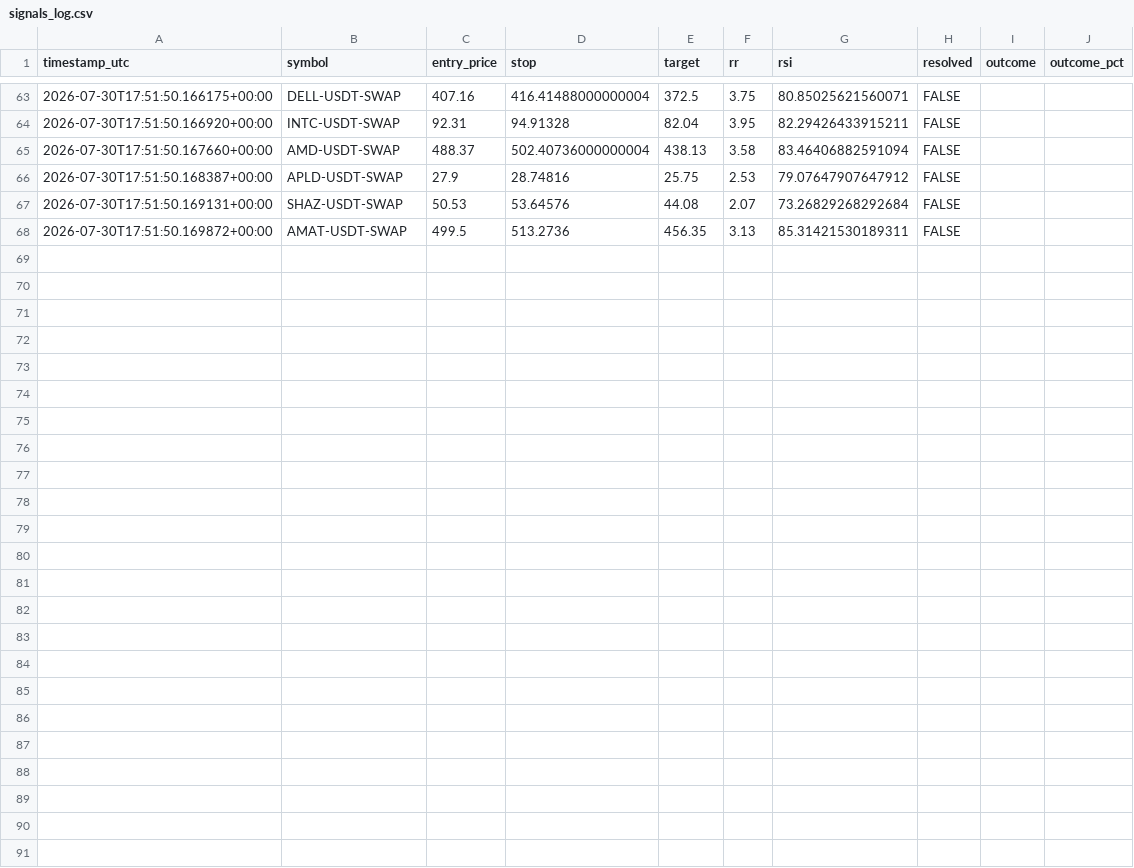
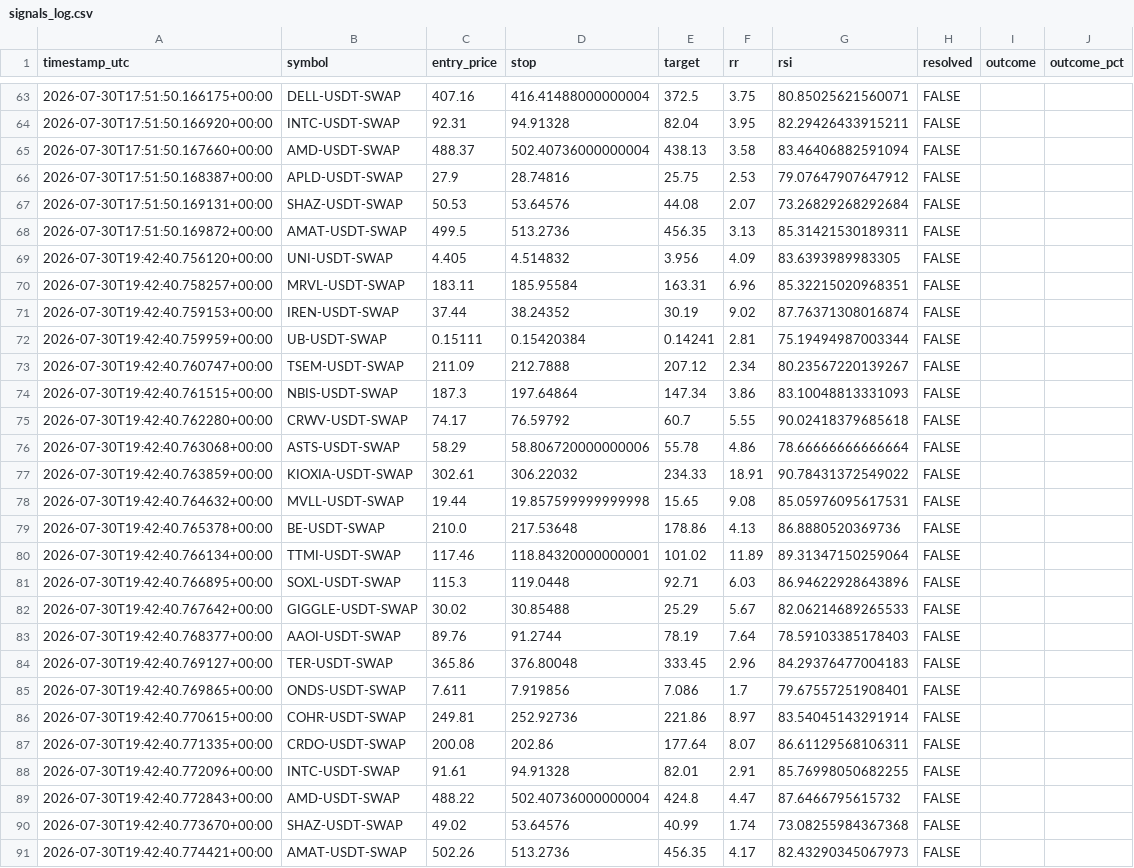
Before and after one commit to beceriksi/pailesortbulan, a CSV file: signals_log.csv, drawn as a sheet; only a part is shown, gaps mark what is left out; the diff names each change by its address in the sheet, - before the commit and + after, or states it on an @@ line.

```diff
--- a/signals_log.csv
+++ b/signals_log.csv
+row 69: 2026-07-30T19:42:40.756120+00:00 | UNI-USDT-SWAP | 4.405 | 4.514832 | 3.956 | 4.09 | 83.6393989983305 | FALSE
+row 70: 2026-07-30T19:42:40.758257+00:00 | MRVL-USDT-SWAP | 183.11 | 185.95584 | 163.31 | 6.96 | 85.32215020968351 | FALSE
+row 71: 2026-07-30T19:42:40.759153+00:00 | IREN-USDT-SWAP | 37.44 | 38.24352 | 30.19 | 9.02 | 87.76371308016874 | FALSE
+row 72: 2026-07-30T19:42:40.759959+00:00 | UB-USDT-SWAP | 0.15111 | 0.15420384 | 0.14241 | 2.81 | 75.19494987003344 | FALSE
+row 73: 2026-07-30T19:42:40.760747+00:00 | TSEM-USDT-SWAP | 211.09 | 212.7888 | 207.12 | 2.34 | 80.23567220139267 | FALSE
+row 74: 2026-07-30T19:42:40.761515+00:00 | NBIS-USDT-SWAP | 187.3 | 197.64864 | 147.34 | 3.86 | 83.10048813331093 | FALSE
+row 75: 2026-07-30T19:42:40.762280+00:00 | CRWV-USDT-SWAP | 74.17 | 76.59792 | 60.7 | 5.55 | 90.02418379685618 | FALSE
+row 76: 2026-07-30T19:42:40.763068+00:00 | ASTS-USDT-SWAP | 58.29 | 58.806720000000006 | 55.78 | 4.86 | 78.66666666666664 | FALSE
+row 77: 2026-07-30T19:42:40.763859+00:00 | KIOXIA-USDT-SWAP | 302.61 | 306.22032 | 234.33 | 18.91 | 90.78431372549022 | FALSE
+row 78: 2026-07-30T19:42:40.764632+00:00 | MVLL-USDT-SWAP | 19.44 | 19.857599999999998 | 15.65 | 9.08 | 85.05976095617531 | FALSE
+row 79: 2026-07-30T19:42:40.765378+00:00 | BE-USDT-SWAP | 210.0 | 217.53648 | 178.86 | 4.13 | 86.8880520369736 | FALSE
+row 80: 2026-07-30T19:42:40.766134+00:00 | TTMI-USDT-SWAP | 117.46 | 118.84320000000001 | 101.02 | 11.89 | 89.31347150259064 | FALSE
+row 81: 2026-07-30T19:42:40.766895+00:00 | SOXL-USDT-SWAP | 115.3 | 119.0448 | 92.71 | 6.03 | 86.94622928643896 | FALSE
+row 82: 2026-07-30T19:42:40.767642+00:00 | GIGGLE-USDT-SWAP | 30.02 | 30.85488 | 25.29 | 5.67 | 82.06214689265533 | FALSE
+row 83: 2026-07-30T19:42:40.768377+00:00 | AAOI-USDT-SWAP | 89.76 | 91.2744 | 78.19 | 7.64 | 78.59103385178403 | FALSE
+row 84: 2026-07-30T19:42:40.769127+00:00 | TER-USDT-SWAP | 365.86 | 376.80048 | 333.45 | 2.96 | 84.29376477004183 | FALSE
+row 85: 2026-07-30T19:42:40.769865+00:00 | ONDS-USDT-SWAP | 7.611 | 7.919856 | 7.086 | 1.7 | 79.67557251908401 | FALSE
+row 86: 2026-07-30T19:42:40.770615+00:00 | COHR-USDT-SWAP | 249.81 | 252.92736 | 221.86 | 8.97 | 83.54045143291914 | FALSE
+row 87: 2026-07-30T19:42:40.771335+00:00 | CRDO-USDT-SWAP | 200.08 | 202.86 | 177.64 | 8.07 | 86.61129568106311 | FALSE
+row 88: 2026-07-30T19:42:40.772096+00:00 | INTC-USDT-SWAP | 91.61 | 94.91328 | 82.01 | 2.91 | 85.76998050682255 | FALSE
+row 89: 2026-07-30T19:42:40.772843+00:00 | AMD-USDT-SWAP | 488.22 | 502.40736000000004 | 424.8 | 4.47 | 87.6466795615732 | FALSE
+row 90: 2026-07-30T19:42:40.773670+00:00 | SHAZ-USDT-SWAP | 49.02 | 53.64576 | 40.99 | 1.74 | 73.08255984367368 | FALSE
+row 91: 2026-07-30T19:42:40.774421+00:00 | AMAT-USDT-SWAP | 502.26 | 513.2736 | 456.35 | 4.17 | 82.43290345067973 | FALSE
```
